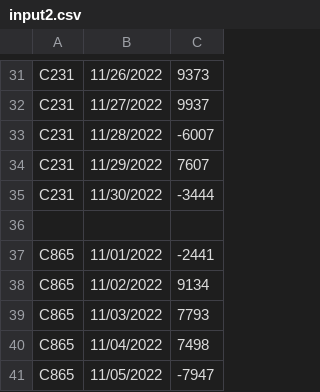
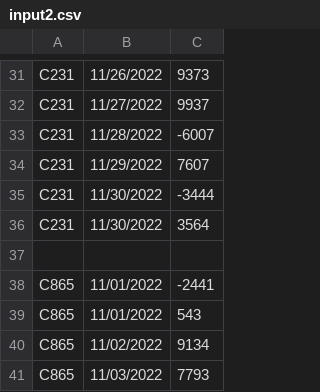
Before and after one commit to MukuFlash03/BalanceCalculator, a CSV file: data/input2.csv, drawn as a sheet; only a part is shown, gaps mark what is left out; the shorter side is filled out with more unchanged rows; the diff names each change by its address in the sheet, - before the commit and + after, or states it on an @@ line.

Commit message:
Built logic to combine single day transactions in a list.

```diff
--- a/data/input2.csv
+++ b/data/input2.csv
+row 36: C231 | 11/30/2022 | 3564
+row 39: C865 | 11/01/2022 | 543
```
Also changed, not shown: 1 other file.
